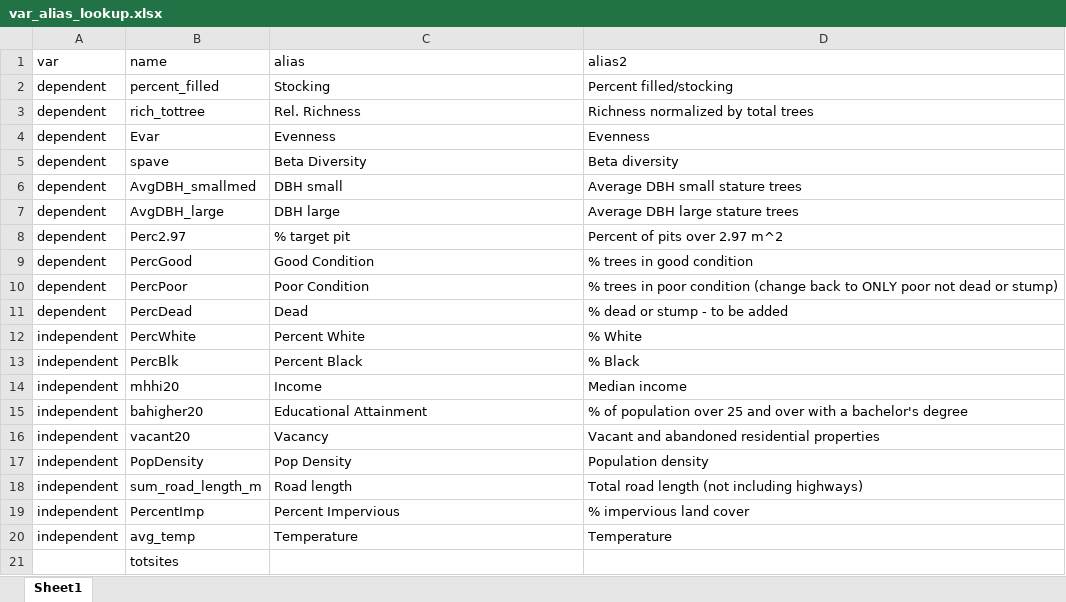
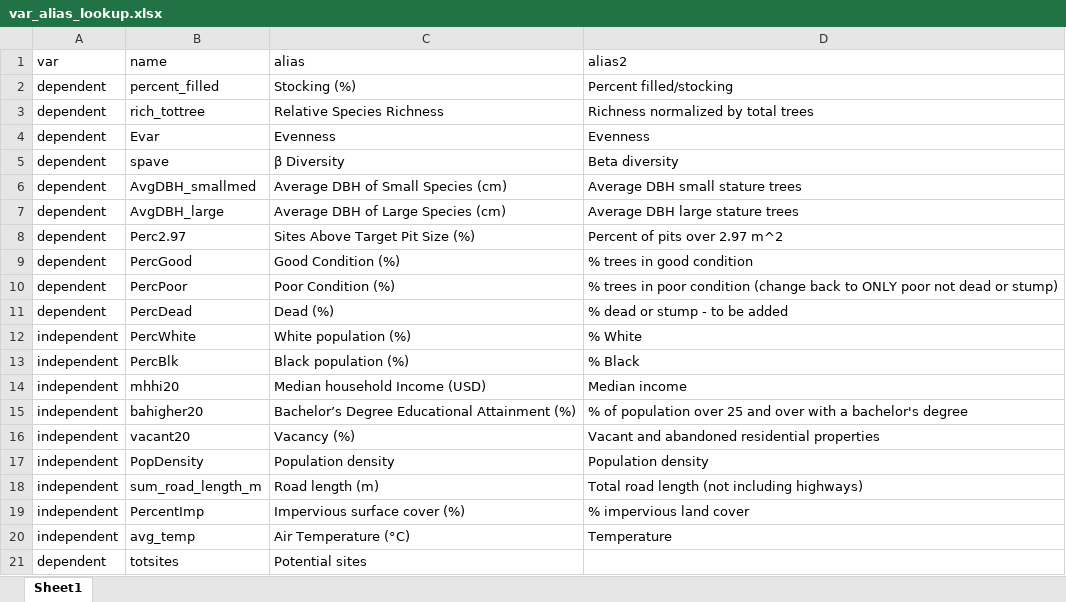
Before and after one commit to mavolio/BaltimoreStreetTreeProject, an Excel workbook: input_data/var_alias_lookup.xlsx, sheet Sheet1, drawn as a sheet; values as stored, in another font and other column widths than the file's, no borders; the diff names each change by its address in the sheet, - before the commit and + after, or states it on an @@ line.

```diff
--- a/input_data/var_alias_lookup.xlsx (sheet Sheet1)
+++ b/input_data/var_alias_lookup.xlsx (sheet Sheet1)
-C2 (alias): Stocking
+C2 (alias): Stocking (%)
-C3 (alias): Rel. Richness
+C3 (alias): Relative Species Richness
-C5 (alias): Beta Diversity
+C5 (alias): β Diversity
-C6 (alias): DBH small
+C6 (alias): Average DBH of Small Species (cm)
-C7 (alias): DBH large
+C7 (alias): Average DBH of Large Species (cm)
-C8 (alias): % target pit
+C8 (alias): Sites Above Target Pit Size (%)
-C9 (alias): Good Condition
+C9 (alias): Good Condition (%)
-C10 (alias): Poor Condition
+C10 (alias): Poor Condition (%)
-C11 (alias): Dead
+C11 (alias): Dead (%)
-C12 (alias): Percent White
+C12 (alias): White population (%)
-C13 (alias): Percent Black
+C13 (alias): Black population (%)
-C14 (alias): Income
+C14 (alias): Median household Income (USD)
-C15 (alias): Educational Attainment
+C15 (alias): Bachelor’s Degree Educational Attainment (%)
-C16 (alias): Vacancy
+C16 (alias): Vacancy (%)
-C17 (alias): Pop Density
+C17 (alias): Population density
-C18 (alias): Road length
+C18 (alias): Road length (m)
-C19 (alias): Percent Impervious
+C19 (alias): Impervious surface cover (%)
-C20 (alias): Temperature
+C20 (alias): Air Temperature (°C)
-A21 (var): (empty)
+A21 (var): dependent
-C21 (alias): (empty)
+C21 (alias): Potential sites
```
Also changed, not shown: 15 other files.
